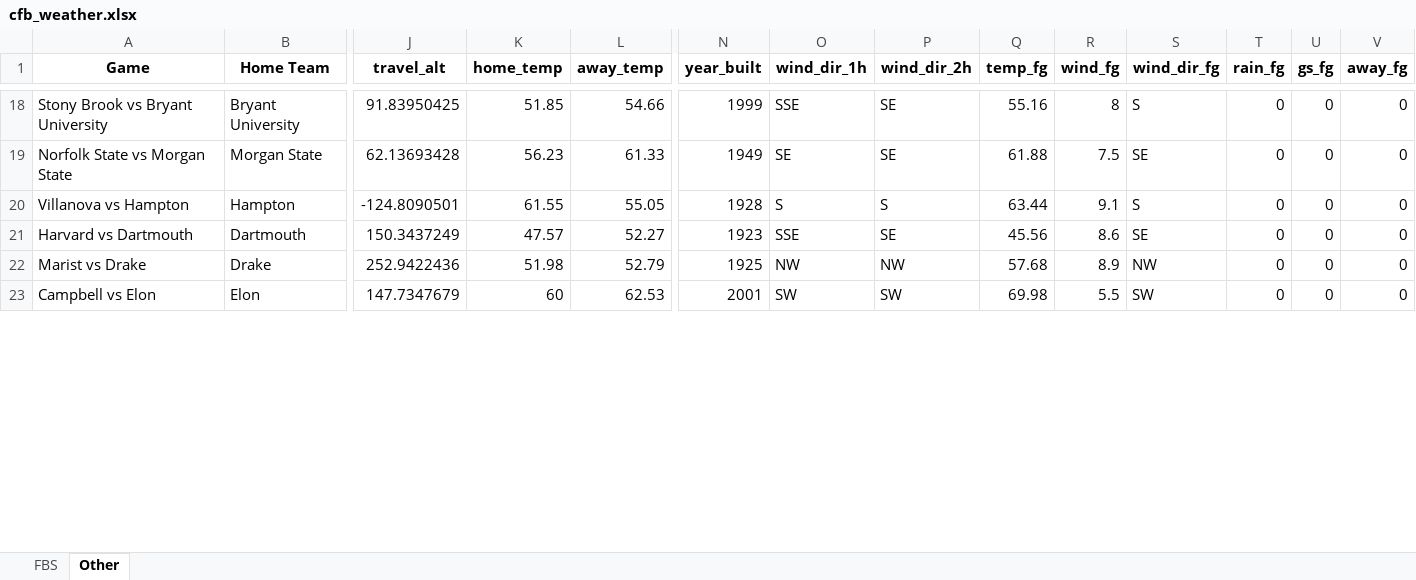
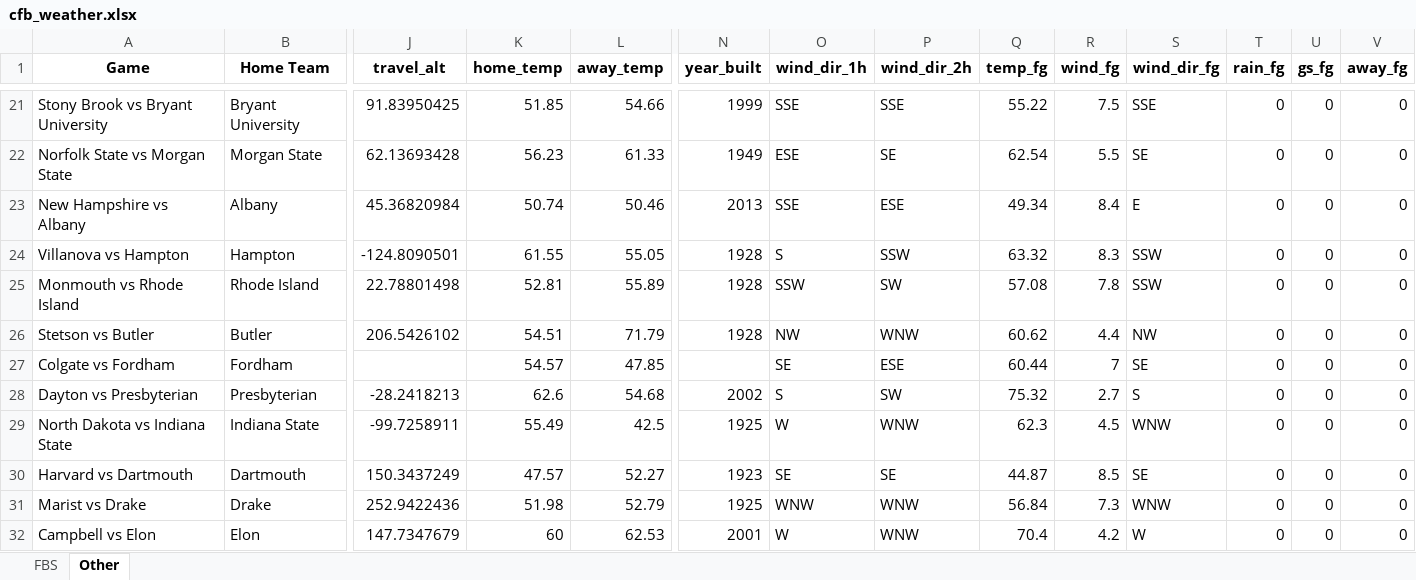
Before and after one commit to mslade50/football_weather, an Excel workbook: cfb_weather.xlsx, sheet Other, drawn as a sheet; only a part is shown, gaps mark what is left out; values as stored, in another font and other column widths than the file's, no borders; addresses are those after the commit; rows hold the shown columns only; the diff covers the shown part only; the diff names each change by its address in the sheet, - before the commit and + after, or states it on an @@ line.

```diff
--- a/cfb_weather.xlsx (sheet Other)
+++ b/cfb_weather.xlsx (sheet Other)
-P21 (wind_dir_2h): SE
+P21 (wind_dir_2h): SSE
-Q21 (temp_fg): 55.16
+Q21 (temp_fg): 55.22
-R21 (wind_fg): 8
+R21 (wind_fg): 7.5
-S21 (wind_dir_fg): S
+S21 (wind_dir_fg): SSE
-O22 (wind_dir_1h): SE
+O22 (wind_dir_1h): ESE
-Q22 (temp_fg): 61.88
+Q22 (temp_fg): 62.54
-R22 (wind_fg): 7.5
+R22 (wind_fg): 5.5
+row 23: New Hampshire vs Albany | Albany | 45.36820984 | 50.74 | 50.46 | 2013 | SSE | ESE | 49.34 | 8.4 | E | 0 | 0 | 0
-P24 (wind_dir_2h): S
+P24 (wind_dir_2h): SSW
-Q24 (temp_fg): 63.44
+Q24 (temp_fg): 63.32
-R24 (wind_fg): 9.1
+R24 (wind_fg): 8.3
-S24 (wind_dir_fg): S
+S24 (wind_dir_fg): SSW
+row 25: Monmouth vs Rhode Island | Rhode Island | 22.78801498 | 52.81 | 55.89 | 1928 | SSW | SW | 57.08 | 7.8 | SSW | 0 | 0 | 0
+row 26: Stetson vs Butler | Butler | 206.5426102 | 54.51 | 71.79 | 1928 | NW | WNW | 60.62 | 4.4 | NW | 0 | 0 | 0
+row 27: Colgate vs Fordham | Fordham |  | 54.57 | 47.85 |  | SE | ESE | 60.44 | 7 | SE | 0 | 0 | 0
+row 28: Dayton vs Presbyterian | Presbyterian | -28.2418213 | 62.6 | 54.68 | 2002 | S | SW | 75.32 | 2.7 | S | 0 | 0 | 0
+row 29: North Dakota vs Indiana State | Indiana State | -99.7258911 | 55.49 | 42.5 | 1925 | W | WNW | 62.3 | 4.5 | WNW | 0 | 0 | 0
-O30 (wind_dir_1h): SSE
+O30 (wind_dir_1h): SE
-Q30 (temp_fg): 45.56
+Q30 (temp_fg): 44.87
-R30 (wind_fg): 8.6
+R30 (wind_fg): 8.5
-O31 (wind_dir_1h): NW
+O31 (wind_dir_1h): WNW
-P31 (wind_dir_2h): NW
+P31 (wind_dir_2h): WNW
-Q31 (temp_fg): 57.68
+Q31 (temp_fg): 56.84
-R31 (wind_fg): 8.9
+R31 (wind_fg): 7.3
-S31 (wind_dir_fg): NW
+S31 (wind_dir_fg): WNW
-O32 (wind_dir_1h): SW
+O32 (wind_dir_1h): W
-P32 (wind_dir_2h): SW
+P32 (wind_dir_2h): WNW
-Q32 (temp_fg): 69.98
+Q32 (temp_fg): 70.4
-R32 (wind_fg): 5.5
+R32 (wind_fg): 4.2
-S32 (wind_dir_fg): SW
+S32 (wind_dir_fg): W
```
Also changed, not shown: 18 added rows, 24 removed rows and 85 edited cells elsewhere in this sheet, sheet FBS.
